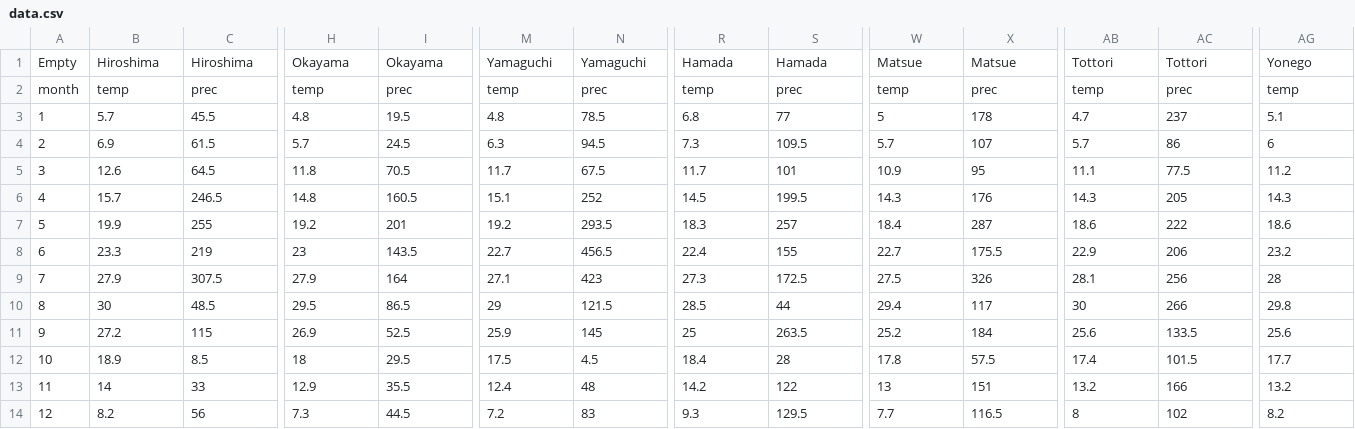
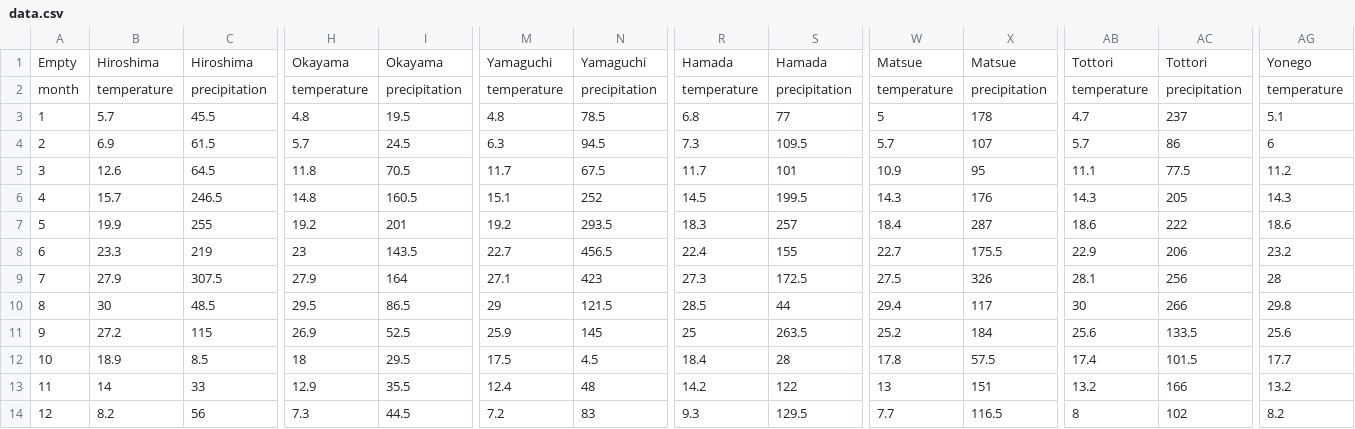
Before and after one commit to mikimiki3130/InfoVis2024, a CSV file: FinalEx/data.csv, drawn as a sheet; only a part is shown, gaps mark what is left out; the diff covers the shown part only; the diff names each change by its address in the sheet, - before the commit and + after, or states it on an @@ line.

```diff
--- a/FinalEx/data.csv
+++ b/FinalEx/data.csv
-B2: temp
+B2: temperature
-C2: prec
+C2: precipitation
-H2: temp
+H2: temperature
-I2: prec
+I2: precipitation
-M2: temp
+M2: temperature
-N2: prec
+N2: precipitation
-R2: temp
+R2: temperature
-S2: prec
+S2: precipitation
-W2: temp
+W2: temperature
-X2: prec
+X2: precipitation
-AB2: temp
+AB2: temperature
-AC2: prec
+AC2: precipitation
-AG2: temp
+AG2: temperature
```
Also changed, not shown: 27 edited cells elsewhere in this file, 4 other files.
